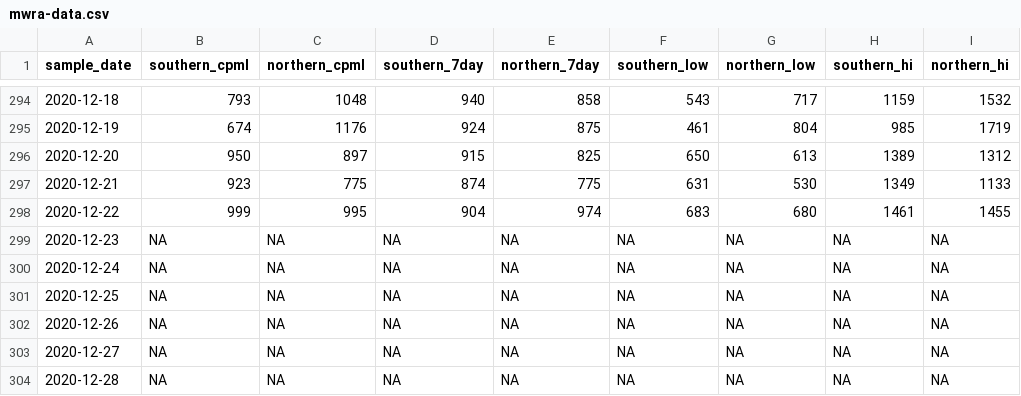
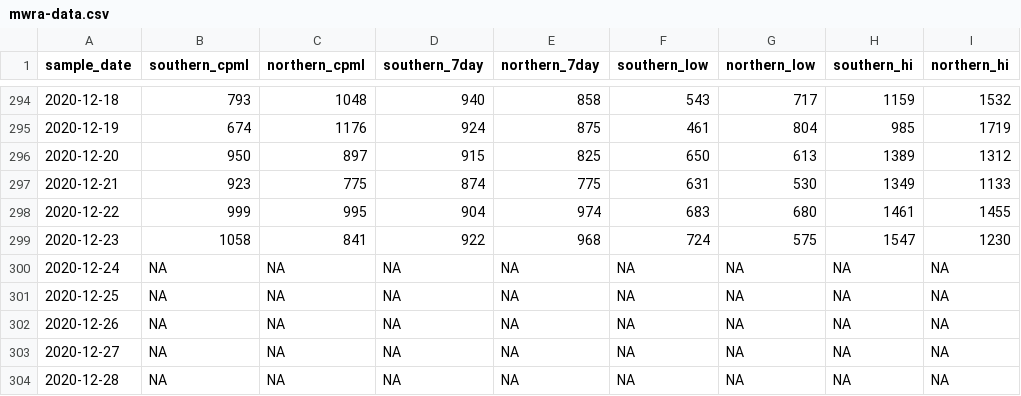
Before and after one commit to nibrivia/mwra-data, a CSV file: mwra-data.csv, drawn as a sheet; only a part is shown, gaps mark what is left out.

```diff
--- a/mwra-data.csv
+++ b/mwra-data.csv
@@ -298,3 +298,3 @@ sample_date,southern_cpml,northern_cpml,southern_7day,northern_7day,southern_low
 2020-12-22,999,995,904,974,683,680,1461,1455
-2020-12-23,NA,NA,NA,NA,NA,NA,NA,NA
+2020-12-23,1058,841,922,968,724,575,1547,1230
 2020-12-24,NA,NA,NA,NA,NA,NA,NA,NA
```
Also changed, not shown: 1 other file.
